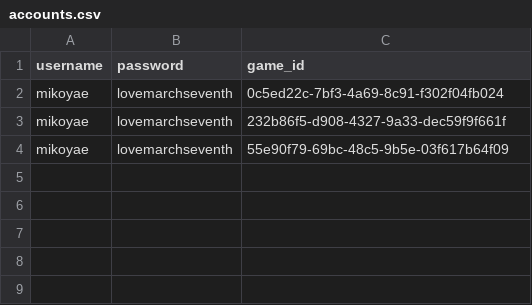
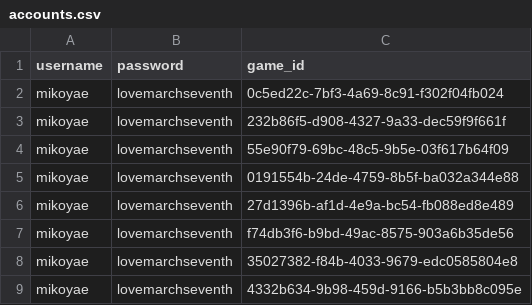
Before and after one commit to a-me-lia/richrice, a CSV file: accounts.csv, drawn as a sheet; the diff names each change by its address in the sheet, - before the commit and + after, or states it on an @@ line.

```diff
--- a/accounts.csv
+++ b/accounts.csv
+row 5: mikoyae | lovemarchseventh | 0191554b-24de-4759-8b5f-ba032a344e88
+row 6: mikoyae | lovemarchseventh | 27d1396b-af1d-4e9a-bc54-fb088ed8e489
+row 7: mikoyae | lovemarchseventh | f74db3f6-b9bd-49ac-8575-903a6b35de56
+row 8: mikoyae | lovemarchseventh | 35027382-f84b-4033-9679-edc0585804e8
+row 9: mikoyae | lovemarchseventh | 4332b634-9b98-459d-9166-b5b3bb8c095e
```
Also changed, not shown: 1 other file.
